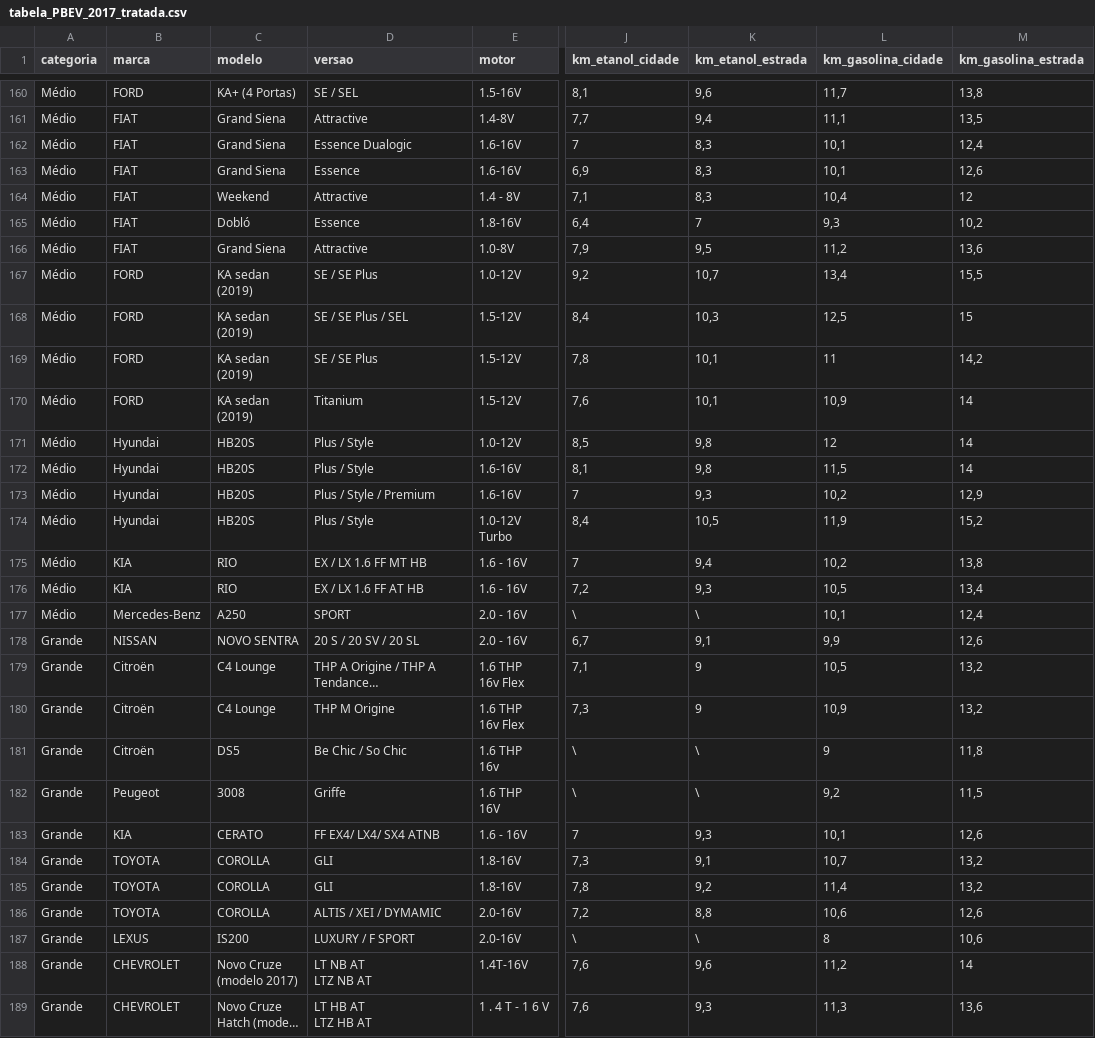
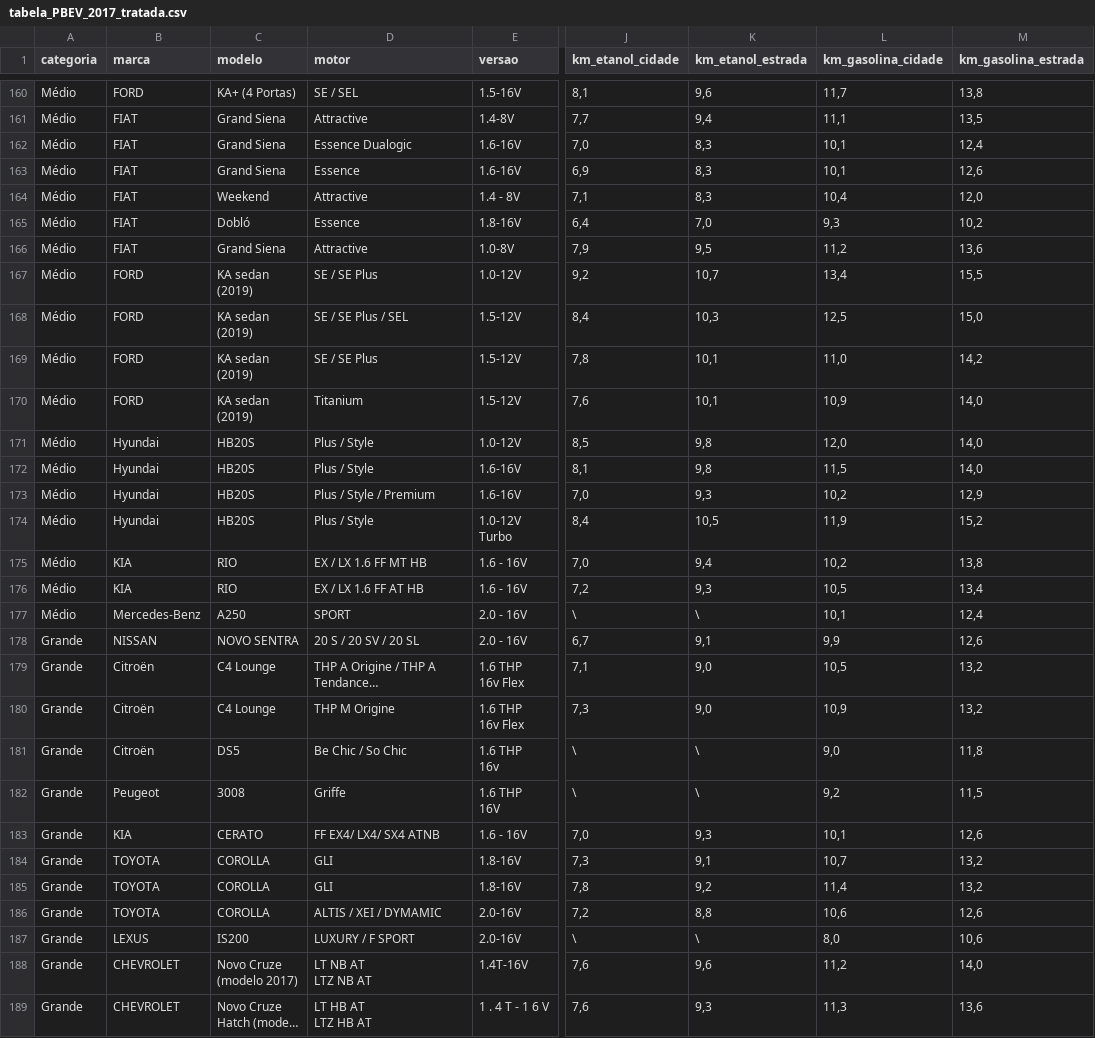
Before and after one commit to otilianojunior/projeto_corridas, a CSV file: api/motoristas/services/tabela_PBEV_2017_tratada.csv, drawn as a sheet; only a part is shown, gaps mark what is left out; long unchanged cells end in …; the diff covers the shown part only; the diff names each change by its address in the sheet, - before the commit and + after, or states it on an @@ line.

```diff
--- a/api/motoristas/services/tabela_PBEV_2017_tratada.csv
+++ b/api/motoristas/services/tabela_PBEV_2017_tratada.csv
-D1: versao
+D1: motor
-E1: motor
+E1: versao
-J162 (km_etanol_cidade): 7
+J162 (km_etanol_cidade): 7,0
-M164 (km_gasolina_estrada): 12
+M164 (km_gasolina_estrada): 12,0
-K165 (km_etanol_estrada): 7
+K165 (km_etanol_estrada): 7,0
-M168 (km_gasolina_estrada): 15
+M168 (km_gasolina_estrada): 15,0
-L169 (km_gasolina_cidade): 11
+L169 (km_gasolina_cidade): 11,0
-M170:M172 (km_gasolina_estrada): 14
+M170:M172 (km_gasolina_estrada): 14,0
-L171 (km_gasolina_cidade): 12
+L171 (km_gasolina_cidade): 12,0
-J173 (km_etanol_cidade): 7
+J173 (km_etanol_cidade): 7,0
-J175 (km_etanol_cidade): 7
+J175 (km_etanol_cidade): 7,0
-K179:K180 (km_etanol_estrada): 9
+K179:K180 (km_etanol_estrada): 9,0
-L181 (km_gasolina_cidade): 9
+L181 (km_gasolina_cidade): 9,0
-J183 (km_etanol_cidade): 7
+J183 (km_etanol_cidade): 7,0
-L187 (km_gasolina_cidade): 8
+L187 (km_gasolina_cidade): 8,0
-M188 (km_gasolina_estrada): 14
+M188 (km_gasolina_estrada): 14,0
```
Also changed, not shown: 163 edited cells elsewhere in this file, api/motoristas/services/tabela_PBEV_2015_tratada.csv, api/motoristas/services/tabela_PBEV_2016_tratada.csv, 13 other files.
